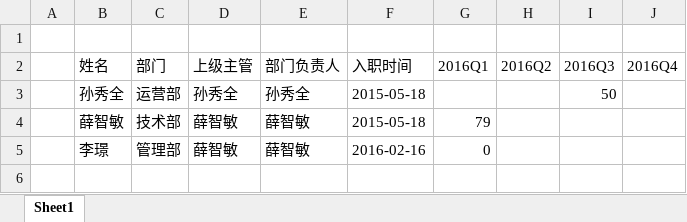
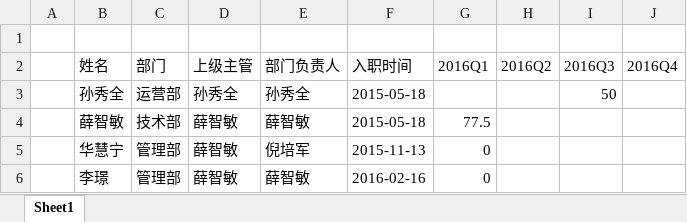
Before and after one commit to ivanbearcat/wzhl_oa, an Excel workbook: static/files/KPI_year.xlsx, sheet Sheet1, drawn as a sheet; values as stored, in another font and other column widths than the file's, no borders; the diff names each change by its address in the sheet, - before the commit and + after, or states it on an @@ line.

```diff
--- a/static/files/KPI_year.xlsx (sheet Sheet1)
+++ b/static/files/KPI_year.xlsx (sheet Sheet1)
-G4 (2016Q1): 79
+G4 (2016Q1): 77.5
+row 5:  | 华慧宁 | 管理部 | 薛智敏 | 倪培军 | 2015-11-13 | 0
```
Also changed, not shown: 9 other files.
